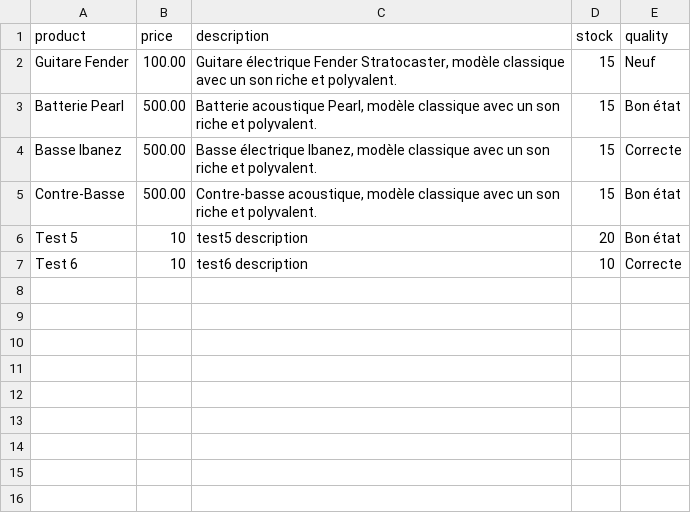
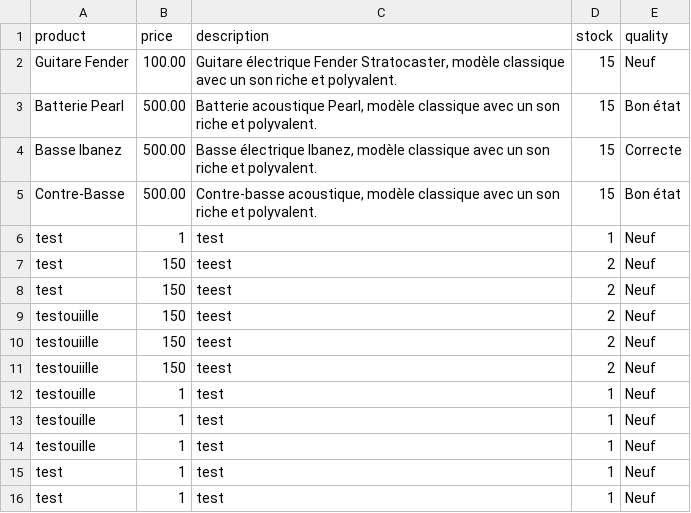
Before and after one commit to Hellebore-jpg/rackeur, a CSV file: assets/data/catalogue.csv, drawn as a sheet.

```diff
--- a/assets/data/catalogue.csv
+++ b/assets/data/catalogue.csv
@@ -5,3 +5,12 @@ Basse Ibanez,500.00,"Basse électrique Ibanez, modèle classique avec un son ric
 Contre-Basse,500.00,"Contre-basse acoustique, modèle classique avec un son riche et polyvalent.",15,Bon état
-Test 5,10,test5 description,20,Bon état
-Test 6,10,test6 description,10,Correcte
+test,1,test,1,Neuf
+test,150,teest,2,Neuf
+test,150,teest,2,Neuf
+testouiille,150,teest,2,Neuf
+testouiille,150,teest,2,Neuf
+testouiille,150,teest,2,Neuf
+testouille,1,test,1,Neuf
+testouille,1,test,1,Neuf
+testouille,1,test,1,Neuf
+test,1,test,1,Neuf
+test,1,test,1,Neuf
```
Also changed, not shown: 8 other files.
